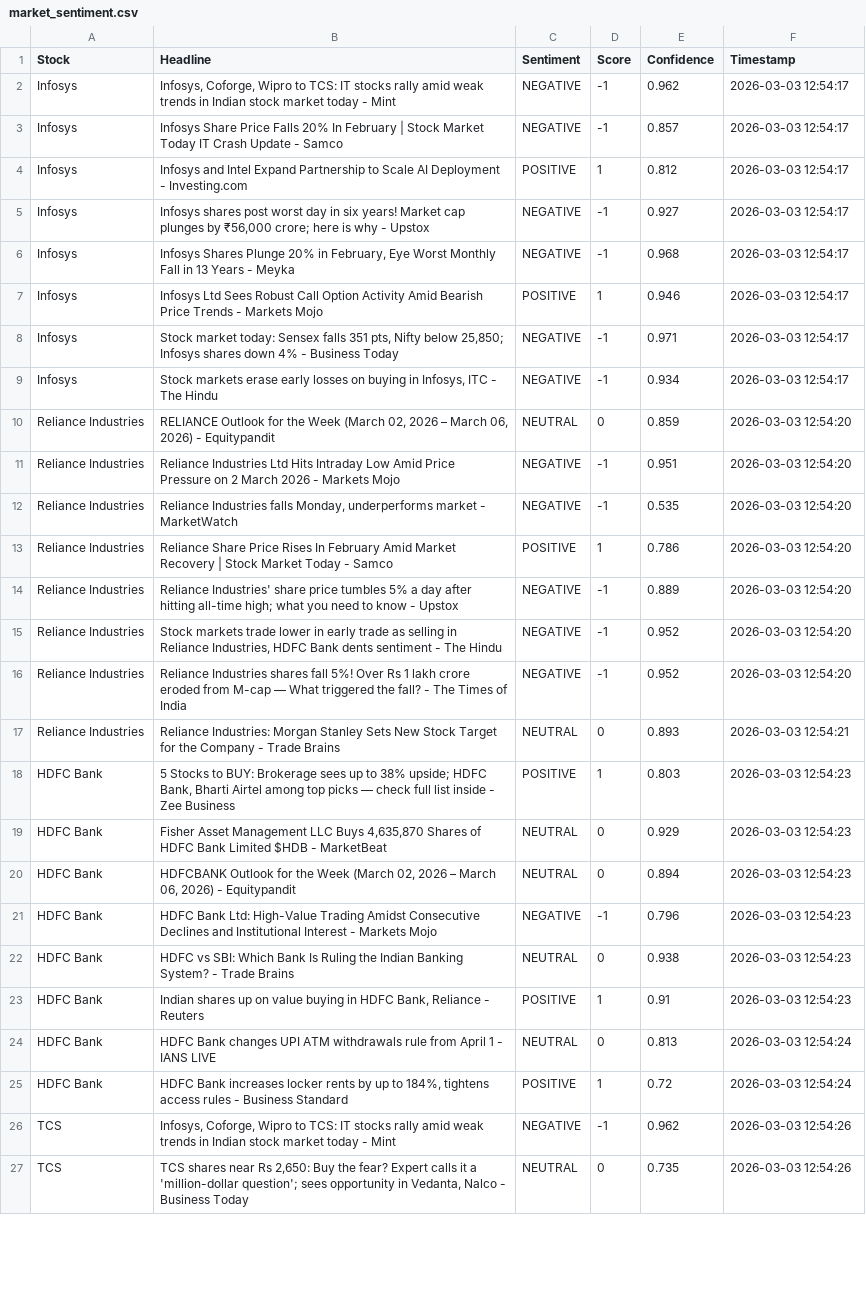
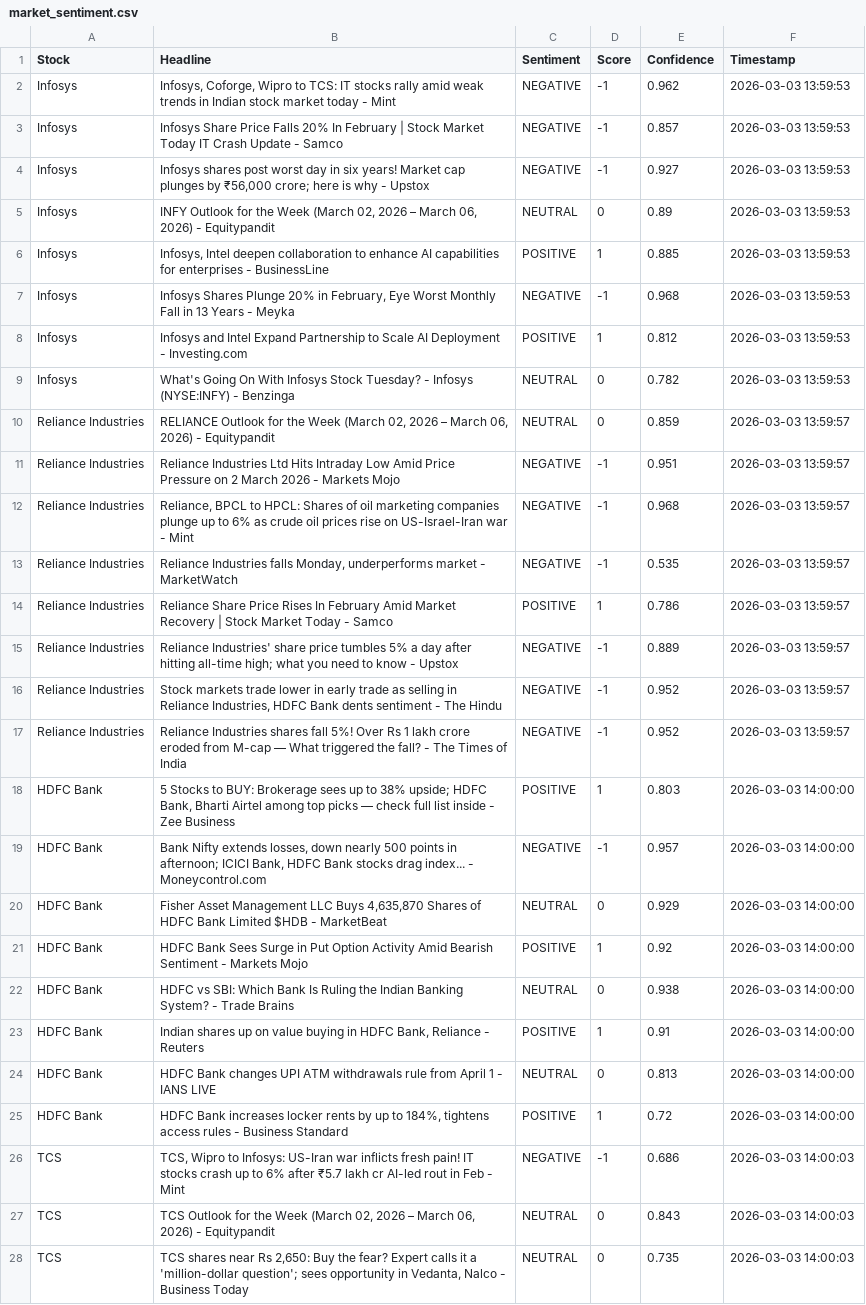
Before and after one commit to mister-raj/market-sentiment-terminal, a CSV file: market_sentiment.csv, drawn as a sheet; only a part is shown; removed rows and columns are numbered as before the commit, all else as after; the diff covers the shown part only; the diff names each change by its address in the sheet, - before the commit and + after, or states it on an @@ line.

```diff
--- a/market_sentiment.csv
+++ b/market_sentiment.csv
-F2:F3 (Timestamp): 2026-03-03 12:54:17
+F2:F3 (Timestamp): 2026-03-03 13:59:53
-row 4: Infosys | Infosys and Intel Expand Partnership to Scale AI Deployment - Investing.com | POSITIVE | 1 | 0.812 | 2026-03-03 12:54:17
-F4 (Timestamp): 2026-03-03 12:54:17
+F4 (Timestamp): 2026-03-03 13:59:53
+row 5: Infosys | INFY Outlook for the Week (March 02, 2026 – March 06, 2026) - Equitypandit | NEUTRAL | 0 | 0.89 | 2026-03-03 13:59:53
+row 6: Infosys | Infosys, Intel deepen collaboration to enhance AI capabilities for enterprises - BusinessLine | POSITIVE | 1 | 0.885 | 2026-03-03 13:59:53
-F7:F8 (Timestamp): 2026-03-03 12:54:17
+F7:F8 (Timestamp): 2026-03-03 13:59:53
-B8 (Headline): Infosys Ltd Sees Robust Call Option Activity Amid Bearish Price Trends - Markets Mojo
+B8 (Headline): Infosys and Intel Expand Partnership to Scale AI Deployment - Investing.com
-E8 (Confidence): 0.946
+E8 (Confidence): 0.812
-row 8: Infosys | Stock market today: Sensex falls 351 pts, Nifty below 25,850; Infosys shares down 4% - Business Today | NEGATIVE | -1 | 0.971 | 2026-03-03 12:54:17
-row 9: Infosys | Stock markets erase early losses on buying in Infosys, ITC - The Hindu | NEGATIVE | -1 | 0.934 | 2026-03-03 12:54:17
+row 9: Infosys | What's Going On With Infosys Stock Tuesday? - Infosys (NYSE:INFY) - Benzinga | NEUTRAL | 0 | 0.782 | 2026-03-03 13:59:53
-F10:F11 (Timestamp): 2026-03-03 12:54:20
+F10:F11 (Timestamp): 2026-03-03 13:59:57
+row 12: Reliance Industries | Reliance, BPCL to HPCL: Shares of oil marketing companies plunge up to 6% as crude oil prices rise on US-Israel-Iran war - Mint | NEGATIVE | -1 | 0.968 | 2026-03-03 13:59:57
-F13:F17 (Timestamp): 2026-03-03 12:54:20
+F13:F17 (Timestamp): 2026-03-03 13:59:57
-row 17: Reliance Industries | Reliance Industries: Morgan Stanley Sets New Stock Target for the Company - Trade Brains | NEUTRAL | 0 | 0.893 | 2026-03-03 12:54:21
-F18 (Timestamp): 2026-03-03 12:54:23
+F18 (Timestamp): 2026-03-03 14:00:00
+row 19: HDFC Bank | Bank Nifty extends losses, down nearly 500 points in afternoon; ICICI Bank, HDFC Bank stocks drag index... - Moneycontrol.com | NEGATIVE | -1 | 0.957 | 2026-03-03 14:00:00
-F20 (Timestamp): 2026-03-03 12:54:23
+F20 (Timestamp): 2026-03-03 14:00:00
-row 20: HDFC Bank | HDFCBANK Outlook for the Week (March 02, 2026 – March 06, 2026) - Equitypandit | NEUTRAL | 0 | 0.894 | 2026-03-03 12:54:23
-row 21: HDFC Bank | HDFC Bank Ltd: High-Value Trading Amidst Consecutive Declines and Institutional Interest - Markets Mojo | NEGATIVE | -1 | 0.796 | 2026-03-03 12:54:23
+row 21: HDFC Bank | HDFC Bank Sees Surge in Put Option Activity Amid Bearish Sentiment - Markets Mojo | POSITIVE | 1 | 0.92 | 2026-03-03 14:00:00
-F22:F23 (Timestamp): 2026-03-03 12:54:23
+F22:F23 (Timestamp): 2026-03-03 14:00:00
-F24:F25 (Timestamp): 2026-03-03 12:54:24
+F24:F25 (Timestamp): 2026-03-03 14:00:00
-B26 (Headline): Infosys, Coforge, Wipro to TCS: IT stocks rally amid weak trends in Indian stock market today - Mint
+B26 (Headline): TCS, Wipro to Infosys: US-Iran war inflicts fresh pain! IT stocks crash up to 6% after ₹5.7 lakh cr AI-led rout in Feb - Mint
-E26 (Confidence): 0.962
+E26 (Confidence): 0.686
-F26 (Timestamp): 2026-03-03 12:54:26
+F26 (Timestamp): 2026-03-03 14:00:03
+row 27: TCS | TCS Outlook for the Week (March 02, 2026 – March 06, 2026) - Equitypandit | NEUTRAL | 0 | 0.843 | 2026-03-03 14:00:03
-F28 (Timestamp): 2026-03-03 12:54:26
+F28 (Timestamp): 2026-03-03 14:00:03
```
Also changed, not shown: 4 added rows, 5 removed rows and 25 edited cells elsewhere in this file.
